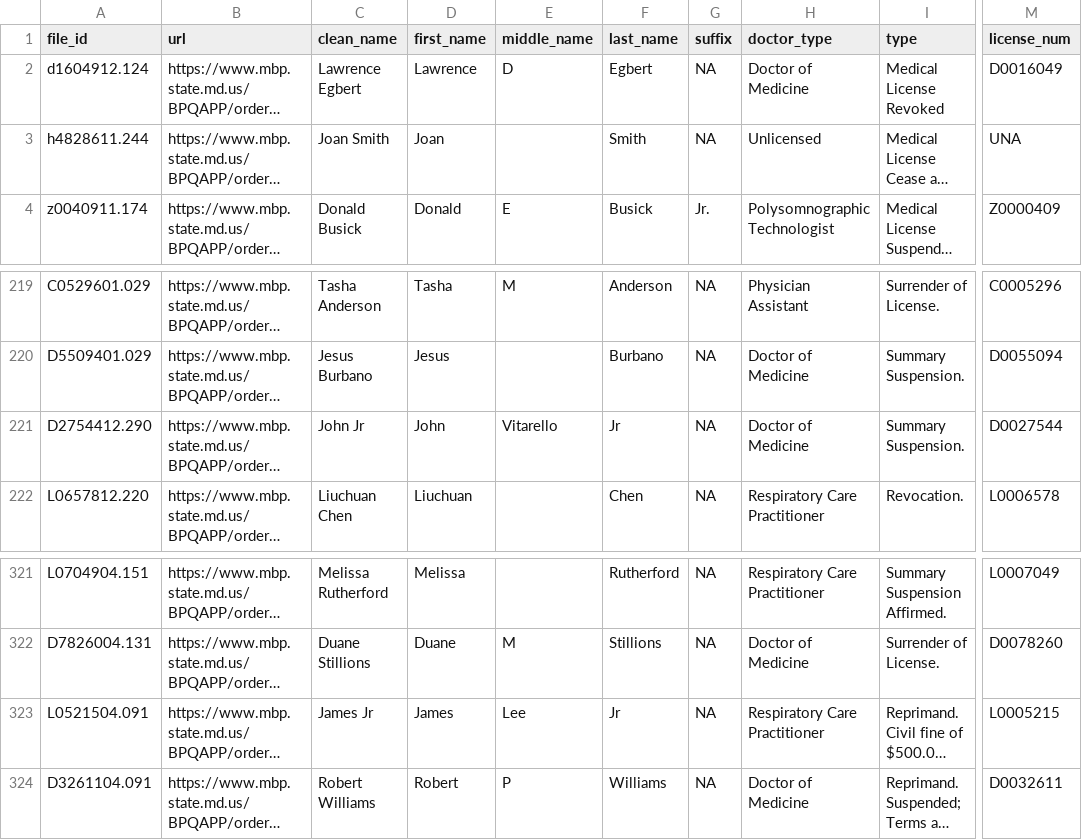
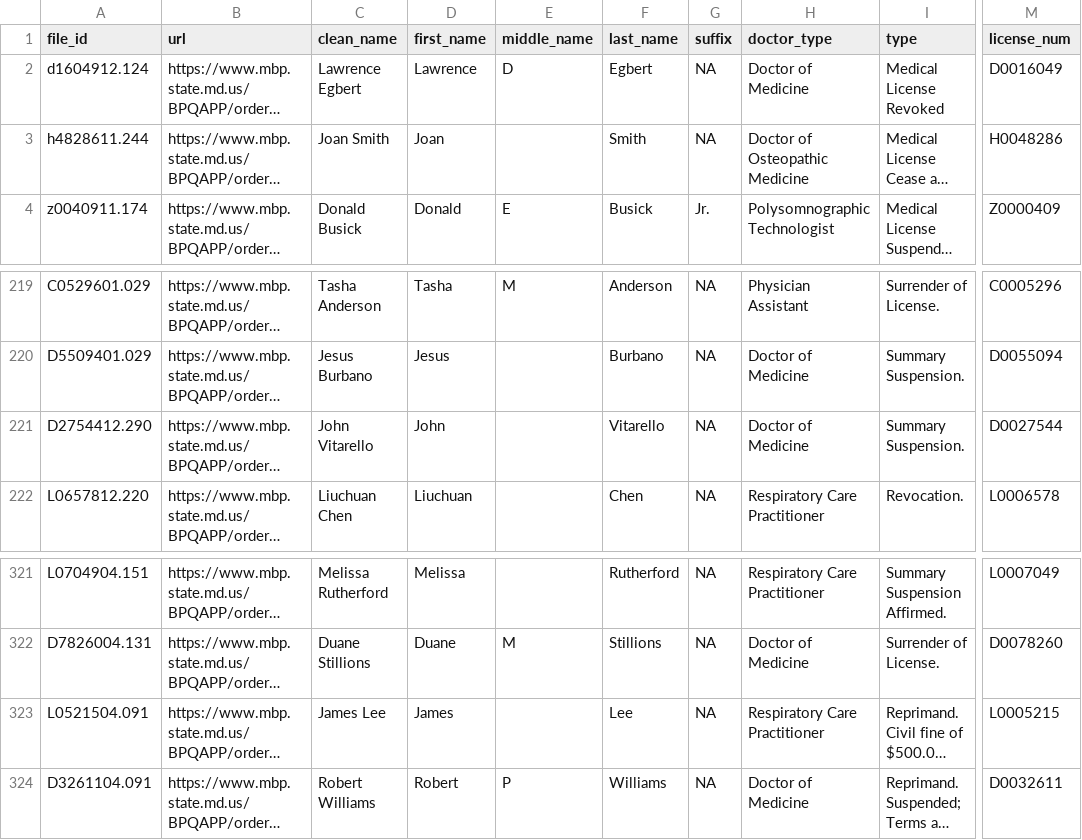
Before and after one commit to NewsAppsUMD/bad-docs, a CSV file: clean_nametype.csv, drawn as a sheet; only a part is shown, gaps mark what is left out; long unchanged cells end in …; the diff names each change by its address in the sheet, - before the commit and + after, or states it on an @@ line.

Commit message:
type pages work

```diff
--- a/clean_nametype.csv
+++ b/clean_nametype.csv
-H3 (doctor_type): Unlicensed
+H3 (doctor_type): Doctor of Osteopathic Medicine
-M3 (license_num): UNA
+M3 (license_num): H0048286
-C221 (clean_name): John Jr
+C221 (clean_name): John Vitarello
-E221 (middle_name): Vitarello
+E221 (middle_name): (empty)
-F221 (last_name): Jr
+F221 (last_name): Vitarello
-C323 (clean_name): James Jr
+C323 (clean_name): James Lee
-E323 (middle_name): Lee
+E323 (middle_name): (empty)
-F323 (last_name): Jr
+F323 (last_name): Lee
```
Also changed, not shown: 7 other files.
